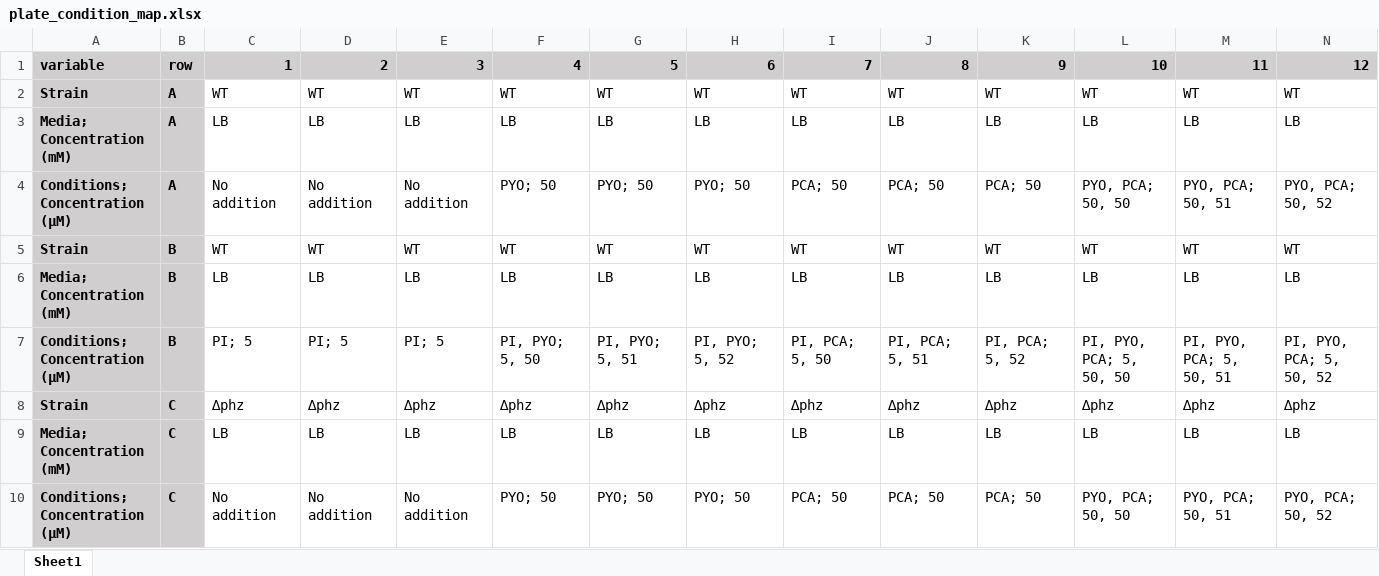
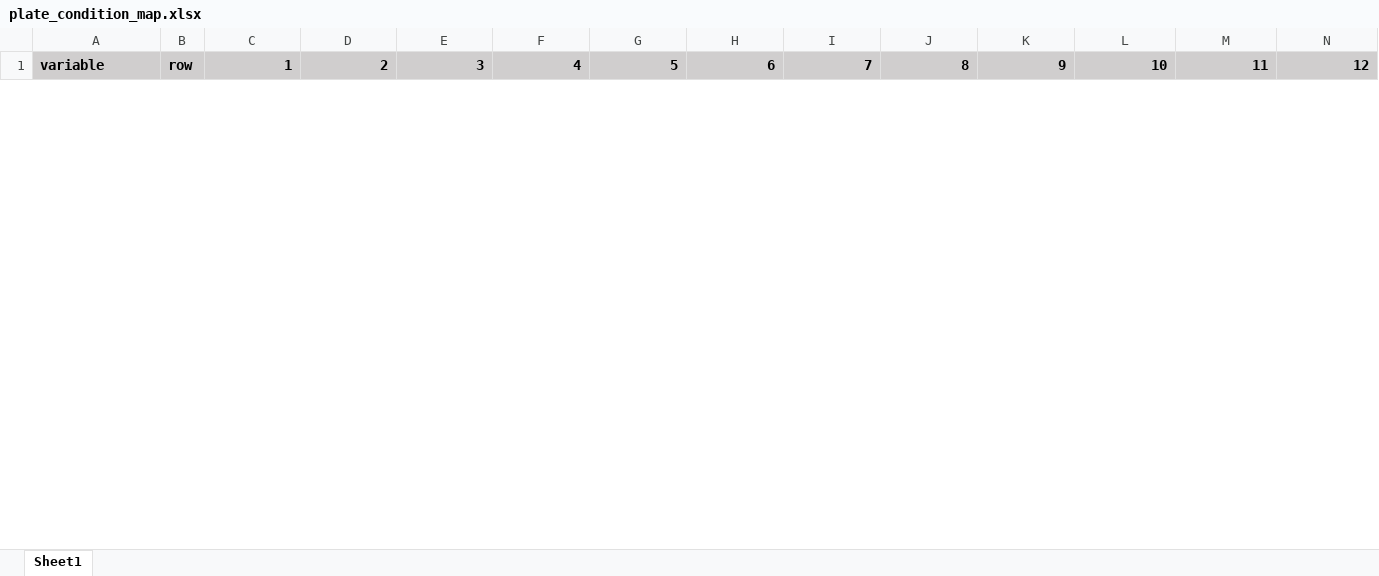
Before and after one commit to jciemniecki/dknlab_tools, an Excel workbook: templates/plate_condition_map.xlsx, sheet Sheet1, drawn as a sheet; only a part is shown; values as stored, in another font and other column widths than the file's, no borders; removed rows and columns are numbered as before the commit, all else as after; the diff covers the shown part only; the diff names each change by its address in the sheet, - before the commit and + after, or states it on an @@ line.

```diff
--- a/templates/plate_condition_map.xlsx (sheet Sheet1)
+++ b/templates/plate_condition_map.xlsx (sheet Sheet1)
-row 2: Strain | A | WT | WT | WT | WT | WT | WT | WT | WT | WT | WT | WT | WT
-row 3: Media; Concentration (mM) | A | LB | LB | LB | LB | LB | LB | LB | LB | LB | LB | LB | LB
-row 4: Conditions; Concentration (µM) | A | No addition | No addition | No addition | PYO; 50 | PYO; 50 | PYO; 50 | PCA; 50 | PCA; 50 | PCA; 50 | PYO, PCA; 50, 50 | PYO, PCA; 50, 51 | PYO, PCA; 50, 52
-row 5: Strain | B | WT | WT | WT | WT | WT | WT | WT | WT | WT | WT | WT | WT
-row 6: Media; Concentration (mM) | B | LB | LB | LB | LB | LB | LB | LB | LB | LB | LB | LB | LB
-row 7: Conditions; Concentration (µM) | B | PI; 5 | PI; 5 | PI; 5 | PI, PYO; 5, 50 | PI, PYO; 5, 51 | PI, PYO; 5, 52 | PI, PCA; 5, 50 | PI, PCA; 5, 51 | PI, PCA; 5, 52 | PI, PYO, PCA; 5, 50, 50 | PI, PYO, PCA; 5, 50, 51 | PI, PYO, PCA; 5, 50, 52
-row 8: Strain | C | ∆phz | ∆phz | ∆phz | ∆phz | ∆phz | ∆phz | ∆phz | ∆phz | ∆phz | ∆phz | ∆phz | ∆phz
-row 9: Media; Concentration (mM) | C | LB | LB | LB | LB | LB | LB | LB | LB | LB | LB | LB | LB
-row 10: Conditions; Concentration (µM) | C | No addition | No addition | No addition | PYO; 50 | PYO; 50 | PYO; 50 | PCA; 50 | PCA; 50 | PCA; 50 | PYO, PCA; 50, 50 | PYO, PCA; 50, 51 | PYO, PCA; 50, 52
```
Also changed, not shown: 24 added rows and 15 removed rows elsewhere in this sheet, 7 other files.
